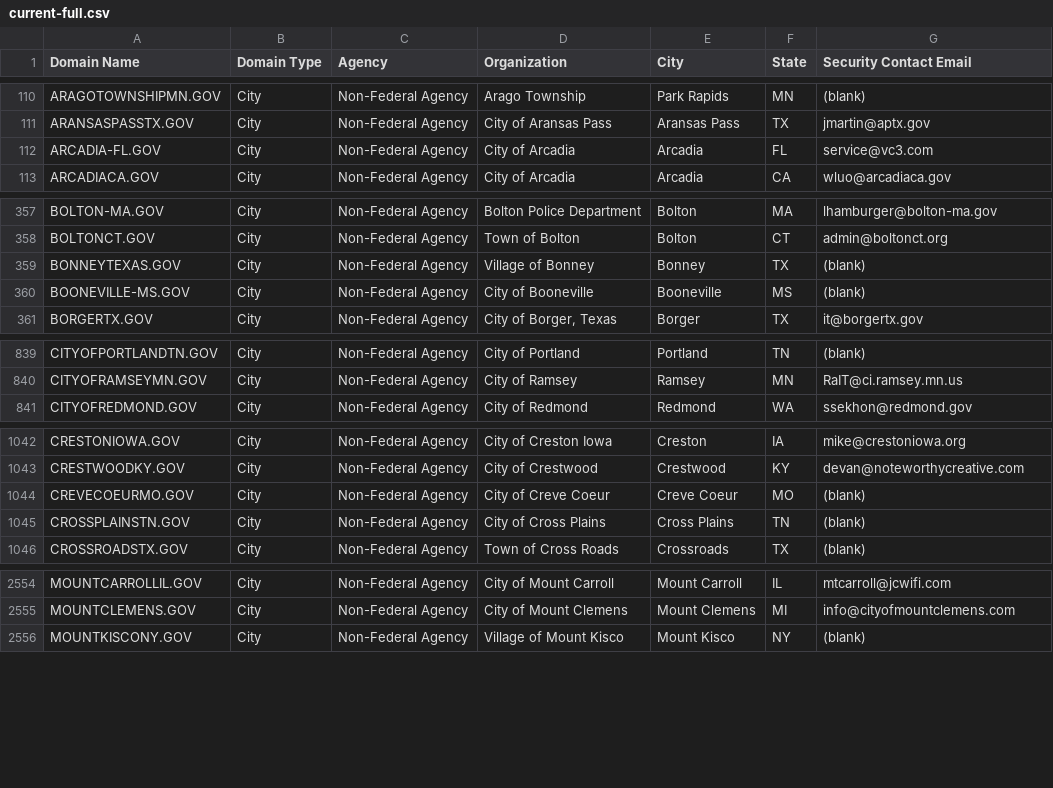
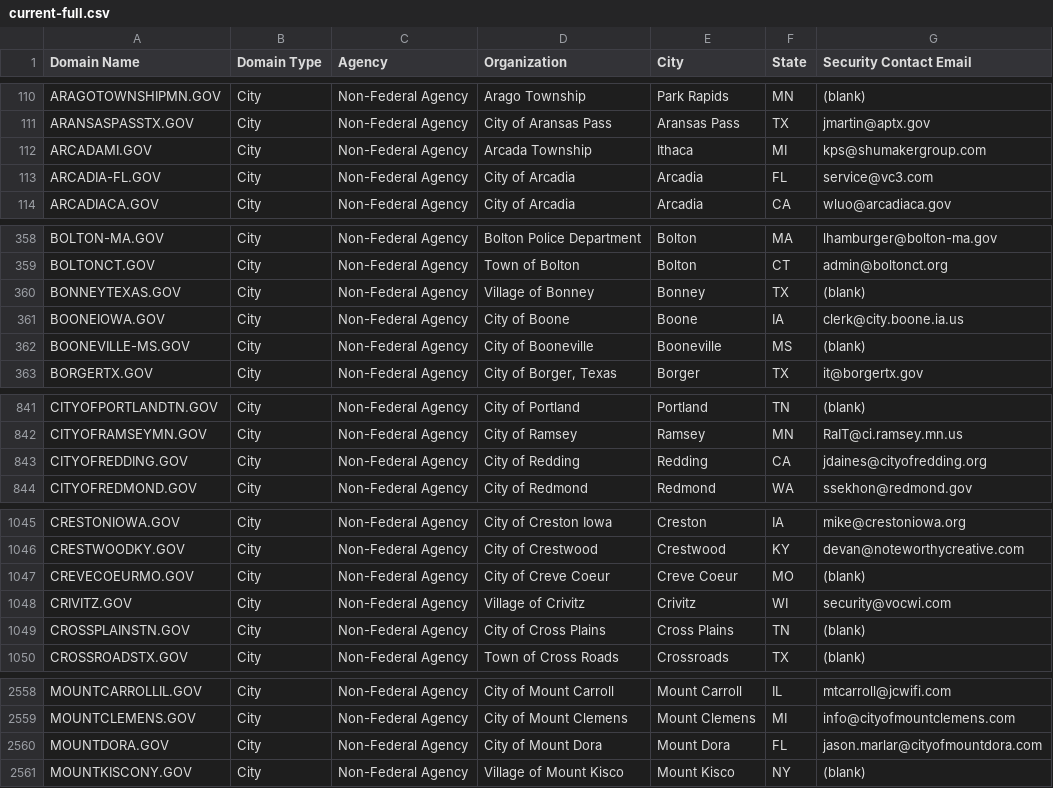
Before and after one commit to climber-girl/dotgov-data, a CSV file: current-full.csv, drawn as a sheet; only a part is shown, gaps mark what is left out; the diff covers the shown part only; the diff names each change by its address in the sheet, - before the commit and + after, or states it on an @@ line.

Commit message:
Flat: latest data (2023-05-13T06:21:29.271Z) {   "date": "2023-05-13T06:21:29.271Z",   "files": [     {       "name": "current-federal.csv",       "deltaBytes": 109,       "source": "https://domains.dotgov.gov/dotgov-web/publicreports/current-federal"     },     {       "name": "current-full.csv",       "deltaBytes": 1214,       "source": "https://domains.dotgov.gov/dotgov-web/publicreports/current-full"     }   ] }

```diff
--- a/current-full.csv
+++ b/current-full.csv
+row 112: ARCADAMI.GOV | City | Non-Federal Agency | Arcada Township | Ithaca | MI | kps@shumakergroup.com
+row 361: BOONEIOWA.GOV | City | Non-Federal Agency | City of Boone | Boone | IA | clerk@city.boone.ia.us
+row 843: CITYOFREDDING.GOV | City | Non-Federal Agency | City of Redding | Redding | CA | jdaines@cityofredding.org
+row 1048: CRIVITZ.GOV | City | Non-Federal Agency | Village of Crivitz | Crivitz | WI | security@vocwi.com
+row 2560: MOUNTDORA.GOV | City | Non-Federal Agency | City of Mount Dora | Mount Dora | FL | jason.marlar@cityofmountdora.com
```
Also changed, not shown: 7 added rows and 1 edited cell elsewhere in this file, current-federal.csv.
